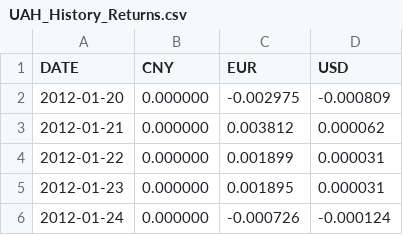
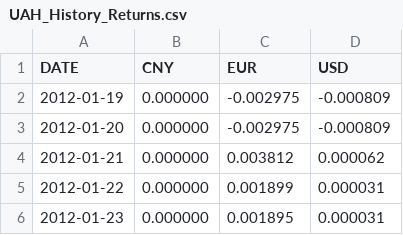
Before and after one commit to Nezkof/exchange-rates-forecasting, a CSV file: backend/datasets/UAH_History_Returns.csv, drawn as a sheet; only a part is shown; the shorter side is filled out with more unchanged rows.

```diff
--- a/backend/datasets/UAH_History_Returns.csv
+++ b/backend/datasets/UAH_History_Returns.csv
@@ -1,2 +1,3 @@
 DATE,CNY,EUR,USD
+2012-01-19,0.000000,-0.002975,-0.000809
 2012-01-20,0.000000,-0.002975,-0.000809
```
Also changed, not shown: 24 other files.
